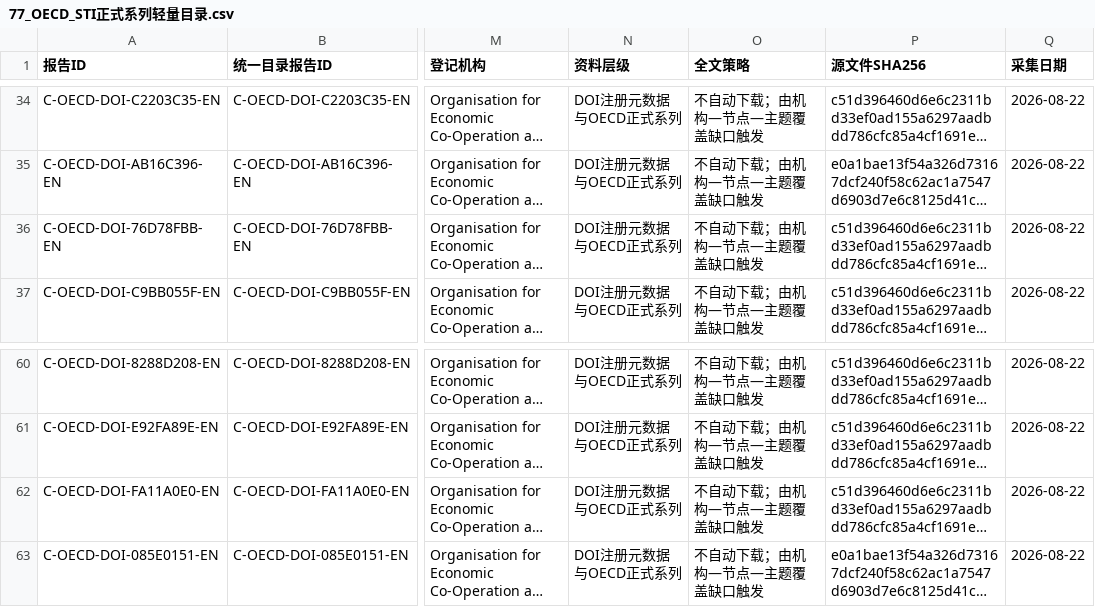
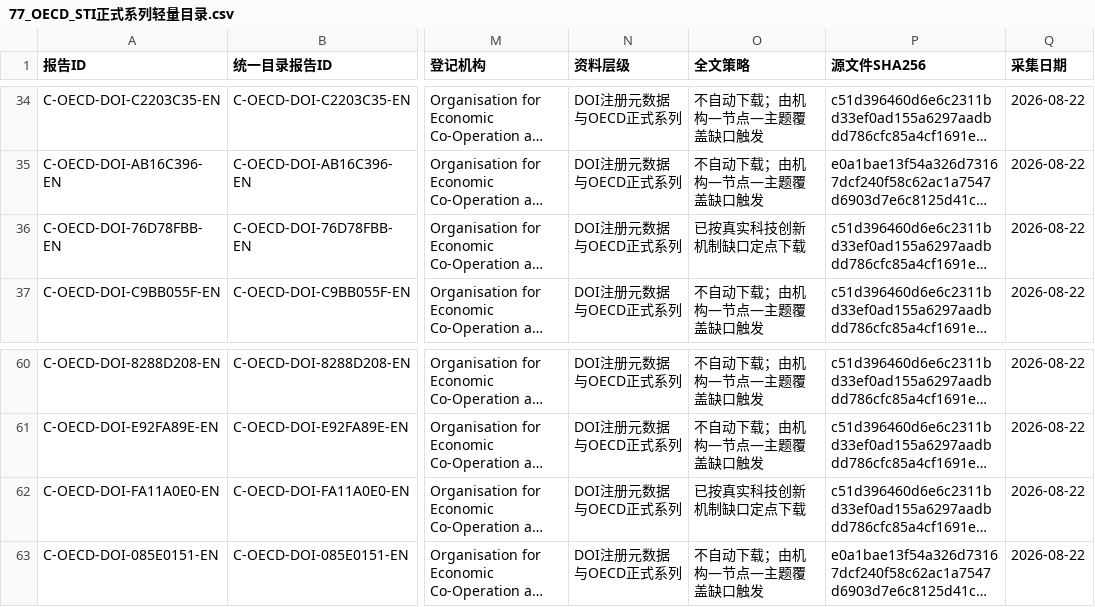
Before and after one commit to zhonghuaongteng/thinktank-report-archive, a CSV file: 国际主要科技智库观点演变_研判/77_OECD_STI正式系列轻量目录.csv, drawn as a sheet; only a part is shown, gaps mark what is left out; long unchanged cells end in …; the diff names each change by its address in the sheet, - before the commit and + after, or states it on an @@ line.

```diff
--- a/国际主要科技智库观点演变_研判/77_OECD_STI正式系列轻量目录.csv
+++ b/国际主要科技智库观点演变_研判/77_OECD_STI正式系列轻量目录.csv
-O36 (全文策略): 不自动下载；由机构—节点—主题覆盖缺口触发
+O36 (全文策略): 已按真实科技创新机制缺口定点下载
-O62 (全文策略): 不自动下载；由机构—节点—主题覆盖缺口触发
+O62 (全文策略): 已按真实科技创新机制缺口定点下载
```
Also changed, not shown: 38 other files.
